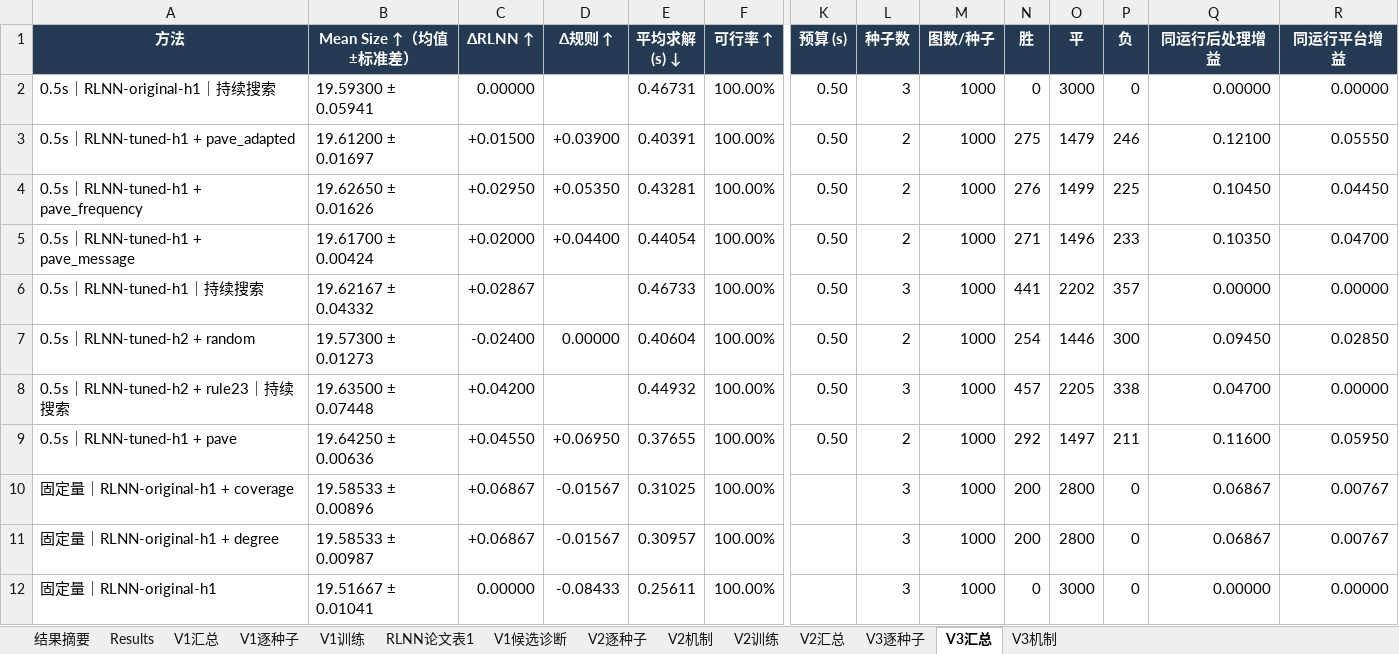
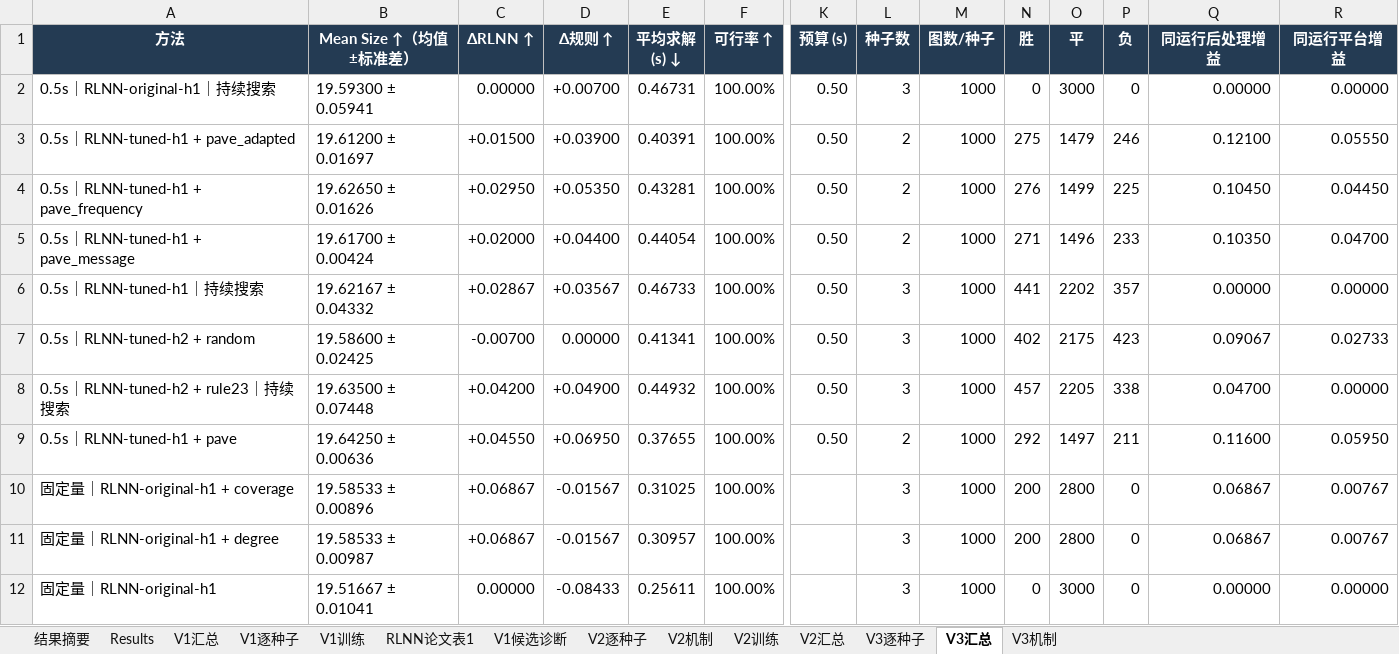
Before and after one commit to YuqiWang-code/RLNN_lab, an Excel workbook: docs/实验结果.xlsx, sheet V3汇总, drawn as a sheet; only a part is shown, gaps mark what is left out; values as stored, in another font and other column widths than the file's, no borders; the diff names each change by its address in the sheet, - before the commit and + after, or states it on an @@ line.

```diff
--- a/docs/实验结果.xlsx (sheet V3汇总)
+++ b/docs/实验结果.xlsx (sheet V3汇总)
-D2 (Δ规则 ↑): (empty)
+D2 (Δ规则 ↑): +0.00700
-D6 (Δ规则 ↑): (empty)
+D6 (Δ规则 ↑): +0.03567
-B7 (Mean Size ↑（均值±标准差）): 19.57300 ± 0.01273
+B7 (Mean Size ↑（均值±标准差）): 19.58600 ± 0.02425
-C7 (ΔRLNN ↑): -0.02400
+C7 (ΔRLNN ↑): -0.00700
-E7 (平均求解 (s) ↓): 0.40604
+E7 (平均求解 (s) ↓): 0.41341
-L7 (种子数): 2
+L7 (种子数): 3
-N7 (胜): 254
+N7 (胜): 402
-O7 (平): 1446
+O7 (平): 2175
-P7 (负): 300
+P7 (负): 423
-Q7 (同运行后处理增益): 0.09450
+Q7 (同运行后处理增益): 0.09067
-R7 (同运行平台增益): 0.02850
+R7 (同运行平台增益): 0.02733
-D8 (Δ规则 ↑): (empty)
+D8 (Δ规则 ↑): +0.04900
```
Also changed, not shown: sheet V3机制, sheet V3逐种子, formulas that keep their value, 7 other files.
